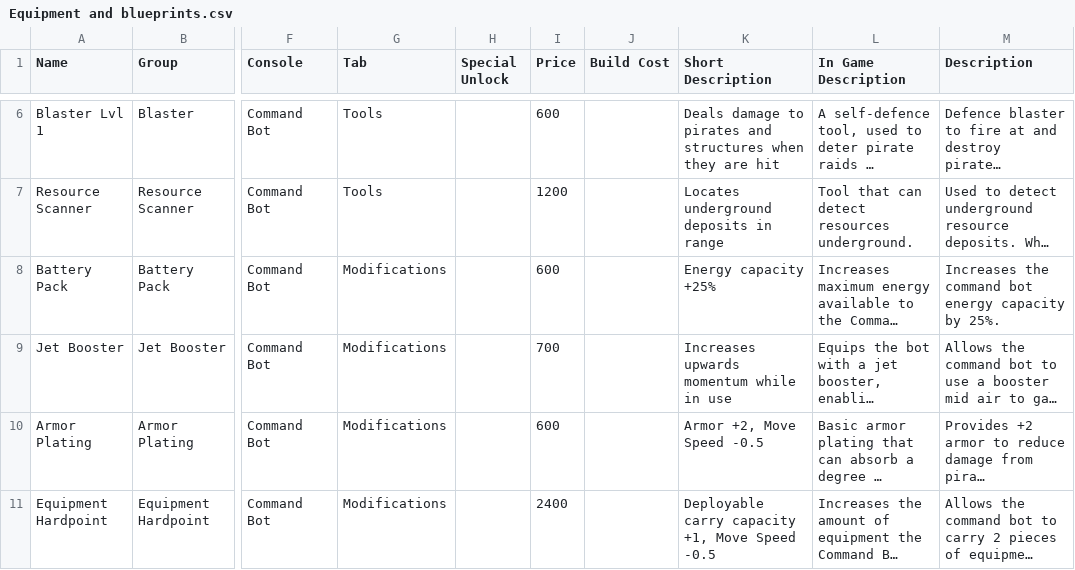
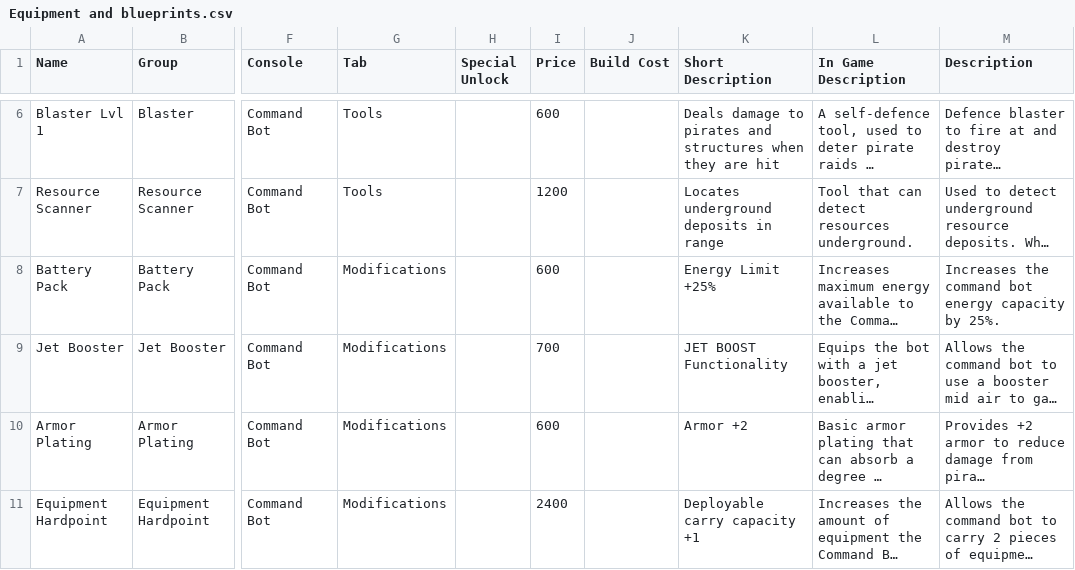
Before and after one commit to alikimoko/astronomics-wiki-updater, a CSV file: data files/Equipment and blueprints.csv, drawn as a sheet; only a part is shown, gaps mark what is left out; long unchanged cells end in …; the diff covers the shown part only; the diff names each change by its address in the sheet, - before the commit and + after, or states it on an @@ line.

```diff
--- a/data files/Equipment and blueprints.csv
+++ b/data files/Equipment and blueprints.csv
-K8 (Short Description): Energy capacity +25%
+K8 (Short Description): Energy Limit +25%
-K9 (Short Description): Increases upwards momentum while in use
+K9 (Short Description): JET BOOST Functionality
-K10 (Short Description): Armor +2, Move Speed -0.5
+K10 (Short Description): Armor +2
-K11 (Short Description): Deployable carry capacity +1, Move Speed -0.5
+K11 (Short Description): Deployable carry capacity +1
```
Also changed, not shown: 7 added rows and 3 edited cells elsewhere in this file, data files/Asteroid resources.csv, data files/Contracts.csv, 4 other files.
